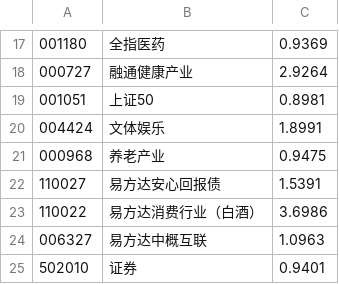
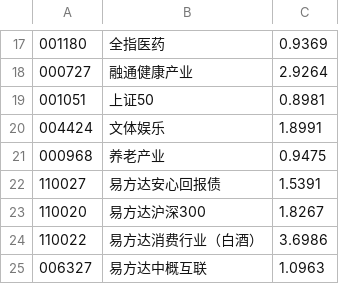
Before and after one commit to ylka/fund, a CSV file: s_plan.csv, drawn as a sheet; only a part is shown, gaps mark what is left out; the shorter side is filled out with more unchanged rows.

Commit message:
feat: add 易方达沪深300 fund to s_plan.csv

```diff
--- a/s_plan.csv
+++ b/s_plan.csv
@@ -22,2 +22,3 @@
 110027,易方达安心回报债,1.5391
+110020,易方达沪深300,1.8267
 110022,易方达消费行业（白酒）,3.6986
```
